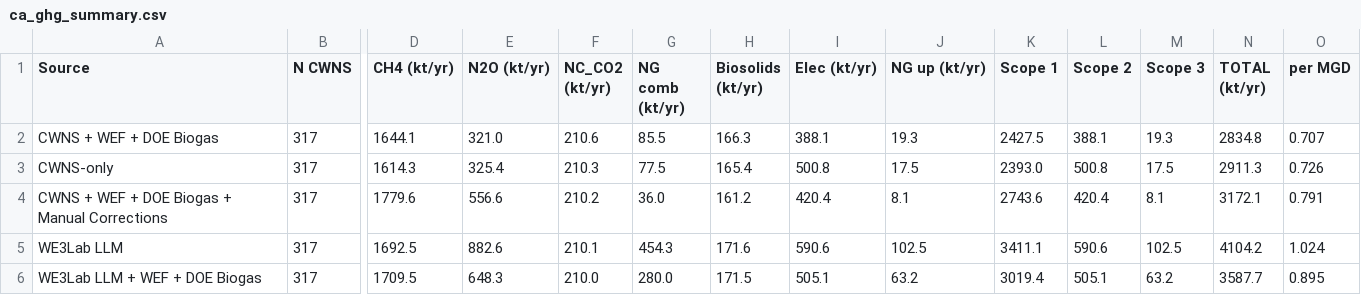
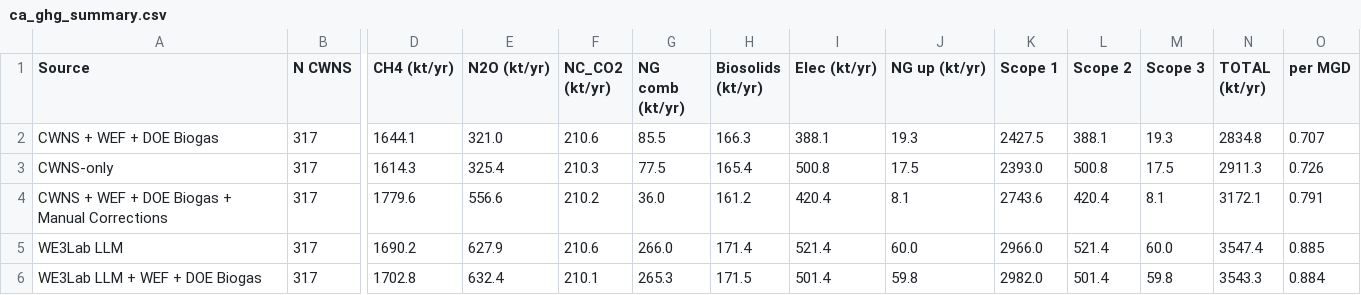
Before and after one commit to we3lab/wwtp-process-extraction, a CSV file: wwtp_process_extraction/output/ghg/ca_ghg_summary.csv, drawn as a sheet; only a part is shown, gaps mark what is left out; the diff names each change by its address in the sheet, - before the commit and + after, or states it on an @@ line.

```diff
--- a/wwtp_process_extraction/output/ghg/ca_ghg_summary.csv
+++ b/wwtp_process_extraction/output/ghg/ca_ghg_summary.csv
-D5 (CH4 (kt/yr)): 1692.5
+D5 (CH4 (kt/yr)): 1690.2
-E5 (N2O (kt/yr)): 882.6
+E5 (N2O (kt/yr)): 627.9
-F5 (NC_CO2 (kt/yr)): 210.1
+F5 (NC_CO2 (kt/yr)): 210.6
-G5 (NG comb (kt/yr)): 454.3
+G5 (NG comb (kt/yr)): 266.0
-H5 (Biosolids (kt/yr)): 171.6
+H5 (Biosolids (kt/yr)): 171.4
-I5 (Elec (kt/yr)): 590.6
+I5 (Elec (kt/yr)): 521.4
-J5 (NG up (kt/yr)): 102.5
+J5 (NG up (kt/yr)): 60.0
-K5 (Scope 1): 3411.1
+K5 (Scope 1): 2966.0
-L5 (Scope 2): 590.6
+L5 (Scope 2): 521.4
-M5 (Scope 3): 102.5
+M5 (Scope 3): 60.0
-N5 (TOTAL (kt/yr)): 4104.2
+N5 (TOTAL (kt/yr)): 3547.4
-O5 (per MGD): 1.024
+O5 (per MGD): 0.885
-D6 (CH4 (kt/yr)): 1709.5
+D6 (CH4 (kt/yr)): 1702.8
-E6 (N2O (kt/yr)): 648.3
+E6 (N2O (kt/yr)): 632.4
-F6 (NC_CO2 (kt/yr)): 210.0
+F6 (NC_CO2 (kt/yr)): 210.1
-G6 (NG comb (kt/yr)): 280.0
+G6 (NG comb (kt/yr)): 265.3
-I6 (Elec (kt/yr)): 505.1
+I6 (Elec (kt/yr)): 501.4
-J6 (NG up (kt/yr)): 63.2
+J6 (NG up (kt/yr)): 59.8
-K6 (Scope 1): 3019.4
+K6 (Scope 1): 2982.0
-L6 (Scope 2): 505.1
+L6 (Scope 2): 501.4
-M6 (Scope 3): 63.2
+M6 (Scope 3): 59.8
-N6 (TOTAL (kt/yr)): 3587.7
+N6 (TOTAL (kt/yr)): 3543.3
-O6 (per MGD): 0.895
+O6 (per MGD): 0.884
```
Also changed, not shown: wwtp_process_extraction/output/needs/ca_needs_by_year.csv, wwtp_process_extraction/output/process_counts_cwns_vs_llm.csv, 28 other files.
